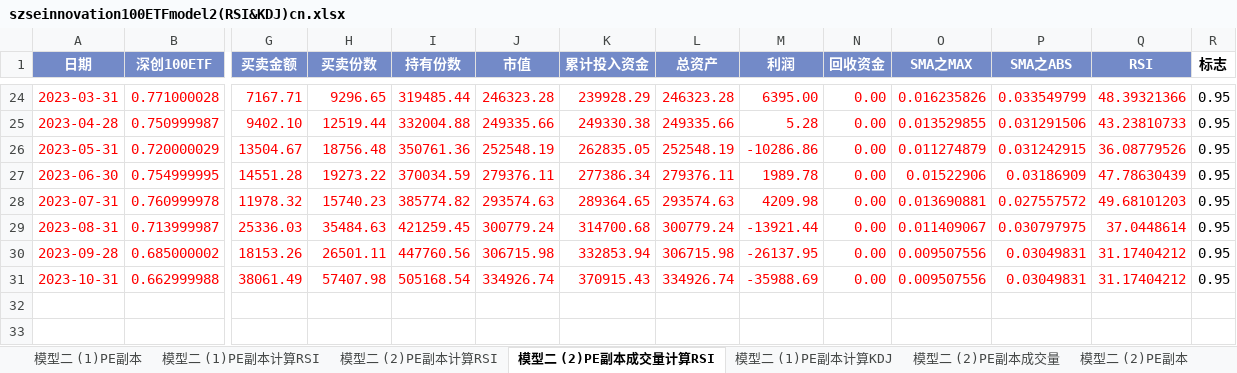
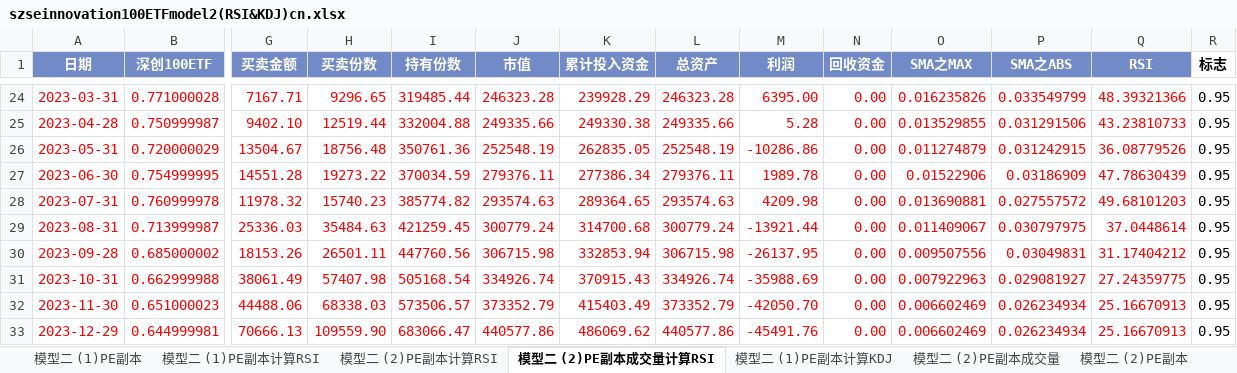
Before and after one commit to laienwei/valuationquan, an Excel workbook: lai/valuationquan/szseinnovation100ETF/szseinnovation100ETFmodel2(RSI&KDJ)cn.xlsx, sheet 模型二 (2)PE副本成交量计算RSI, drawn as a sheet; only a part is shown, gaps mark what is left out; values as stored, in another font and other column widths than the file's, no borders; charts and pictures and conditional formats not drawn; rows hold the shown columns only; the diff names each change by its address in the sheet, - before the commit and + after, or states it on an @@ line.

```diff
--- a/lai/valuationquan/szseinnovation100ETF/szseinnovation100ETFmodel2(RSI&KDJ)cn.xlsx (sheet 模型二 (2)PE副本成交量计算RSI)
+++ b/lai/valuationquan/szseinnovation100ETF/szseinnovation100ETFmodel2(RSI&KDJ)cn.xlsx (sheet 模型二 (2)PE副本成交量计算RSI)
-O31 (SMA之MAX): 0.009507556
+O31 (SMA之MAX): 0.007922963
-P31 (SMA之ABS): 0.03049831
+P31 (SMA之ABS): 0.029081927
-Q31 (RSI): 31.17404212
+Q31 (RSI): 27.24359775
+row 32: 2023-11-30 | 0.651000023 | 44488.06 | 68338.03 | 573506.57 | 373352.79 | 415403.49 | 373352.79 | -42050.70 | 0.00 | 0.006602469 | 0.026234934 | 25.16670913 | 0.95
+row 33: 2023-12-29 | 0.644999981 | 70666.13 | 109559.90 | 683066.47 | 440577.86 | 486069.62 | 440577.86 | -45491.76 | 0.00 | 0.006602469 | 0.026234934 | 25.16670913 | 0.95
```
Also changed, not shown: sheet 模型二 (1)PE副本计算KDJ, sheet 模型二 (2)PE副本计算RSI, sheet 模型二 (1)PE副本计算RSI, sheet 模型二 (2)PE副本成交量, sheet 模型二 (2)PE副本, sheet 模型二 (1)PE副本, charts or pictures, lai/valuationquan/CNIESG300index/CNIESG300indexmodel1.xlsx, lai/valuationquan/CNIESG300index/CNIESG300indexmodel1cn.xlsx, 30 other files.
